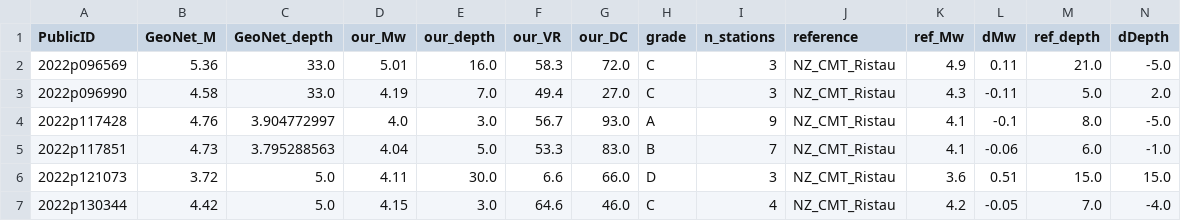
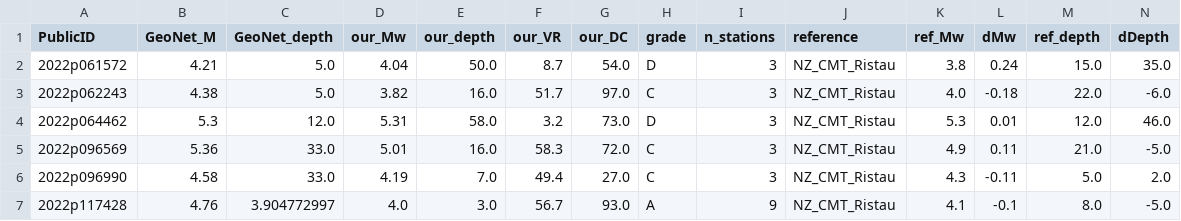
Before and after one commit to Dani-Lindsay/auto_tdmt_NZ, a CSV file: validation/comparison.csv, drawn as a sheet; only a part is shown; the shorter side is filled out with more unchanged rows; rows hold the shown columns only; the diff names each change by its address in the sheet, - before the commit and + after, or states it on an @@ line.

```diff
--- a/validation/comparison.csv
+++ b/validation/comparison.csv
+row 2: 2022p061572 | 4.21 | 5.0 | 4.04 | 50.0 | 8.7 | 54.0 | D | 3 | NZ_CMT_Ristau | 3.8 | 0.24 | 15.0 | 35.0
+row 3: 2022p062243 | 4.38 | 5.0 | 3.82 | 16.0 | 51.7 | 97.0 | C | 3 | NZ_CMT_Ristau | 4.0 | -0.18 | 22.0 | -6.0
+row 4: 2022p064462 | 5.3 | 12.0 | 5.31 | 58.0 | 3.2 | 73.0 | D | 3 | NZ_CMT_Ristau | 5.3 | 0.01 | 12.0 | 46.0
```
Also changed, not shown: 4 other files.
